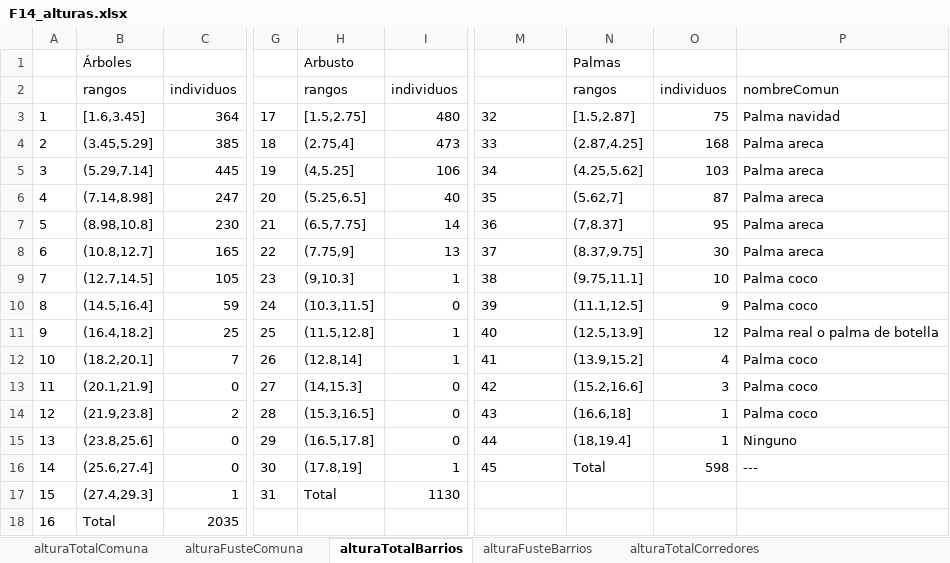
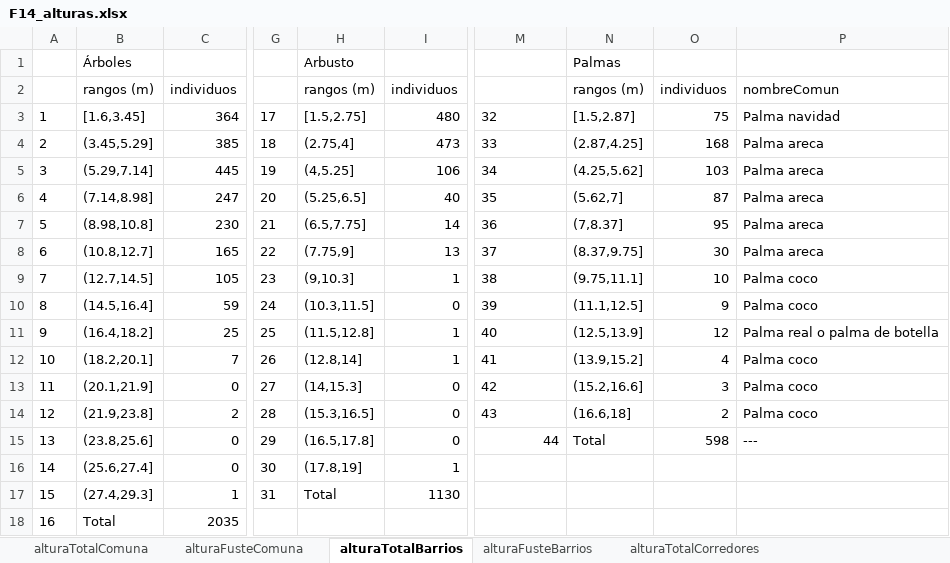
Before and after one commit to dresrok/GInfo, an Excel workbook: F14_alturas.xlsx, sheet alturaTotalBarrios, drawn as a sheet; only a part is shown, gaps mark what is left out; values as stored, in another font and other column widths than the file's, no borders; the diff names each change by its address in the sheet, - before the commit and + after, or states it on an @@ line.

```diff
--- a/F14_alturas.xlsx (sheet alturaTotalBarrios)
+++ b/F14_alturas.xlsx (sheet alturaTotalBarrios)
-B2: rangos
+B2: rangos (m)
-H2: rangos
+H2: rangos (m)
-N2: rangos
+N2: rangos (m)
-O14: 1
+O14: 2
-M15 alignment: left
+M15 alignment: right
-N15: (18,19.4]
+N15: Total
-O15: 1
+O15: 598
-P15: Ninguno
+P15: ---
-M16: 45
+M16: (empty)
-N16: Total
+N16: (empty)
-O16: 598
+O16: (empty)
-P16: ---
+P16: (empty)
```
Also changed, not shown: sheet alturaFusteComuna, sheet alturaFusteBarrios, sheet alturaTotalInstituciones, sheet alturaTotalCorredores, sheet alturaTotalComuna, sheet alturaFusteInstituciones, 1 more sheet, F15_diametros.xlsx, F16_volumen.xlsx, 12 other files.
